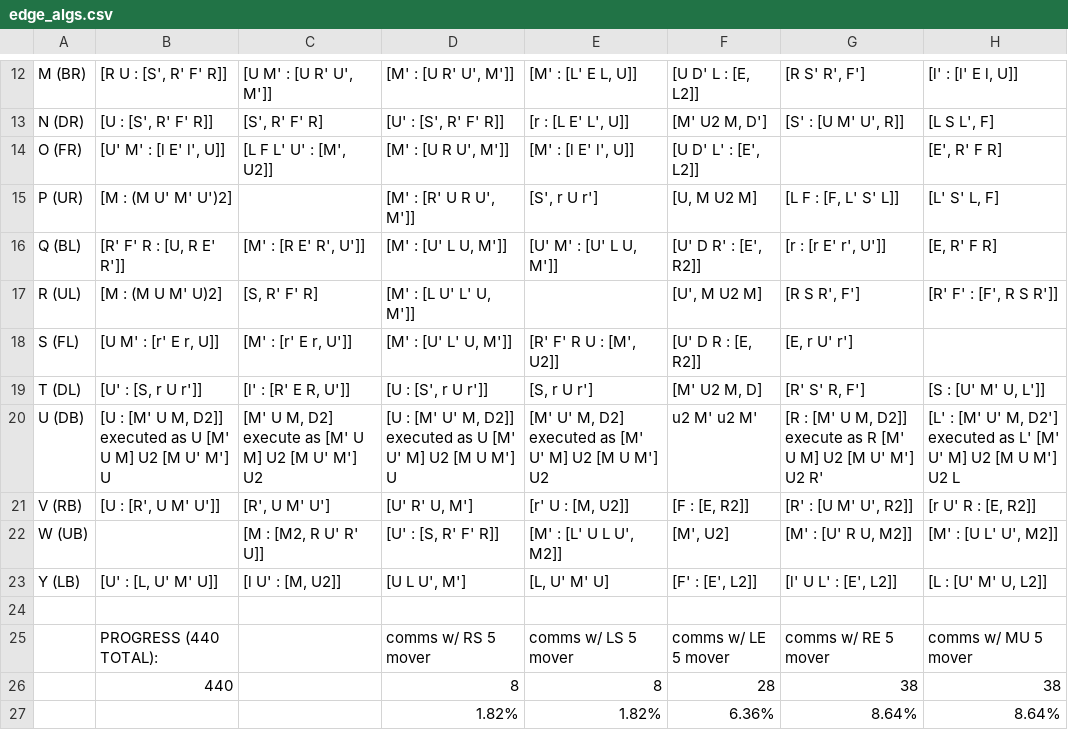
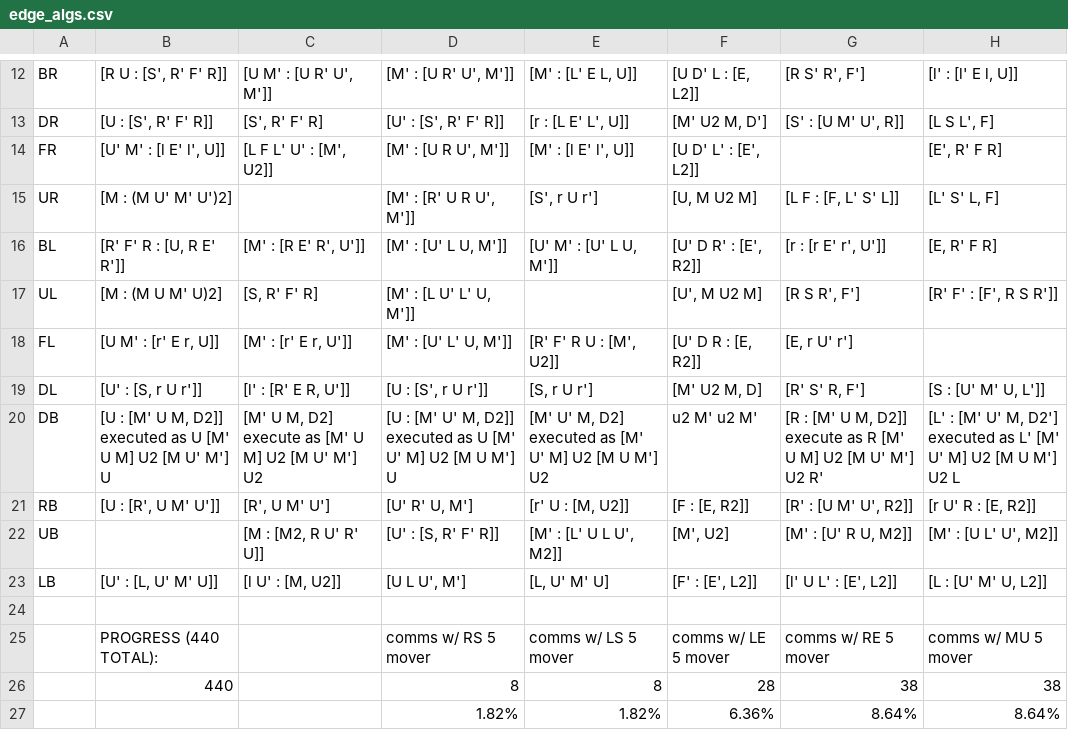
Before and after one commit to timohromadka/bld-helper, a CSV file: edge_algs.csv, drawn as a sheet; only a part is shown, gaps mark what is left out; the diff covers the shown part only; the diff names each change by its address in the sheet, - before the commit and + after, or states it on an @@ line.

```diff
--- a/edge_algs.csv
+++ b/edge_algs.csv
-A12: M (BR)
+A12: BR
-A13: N (DR)
+A13: DR
-A14: O (FR)
+A14: FR
-A15: P (UR)
+A15: UR
-A16: Q (BL)
+A16: BL
-A17: R (UL)
+A17: UL
-A18: S (FL)
+A18: FL
-A19: T (DL)
+A19: DL
-A20: U (DB)
+A20: DB
-A21: V (RB)
+A21: RB
-A22: W (UB)
+A22: UB
-A23: Y (LB)
+A23: LB
```
Also changed, not shown: 1 added row, 1 removed row and 10 edited cells elsewhere in this file, corner_algs.csv, 2 other files.
